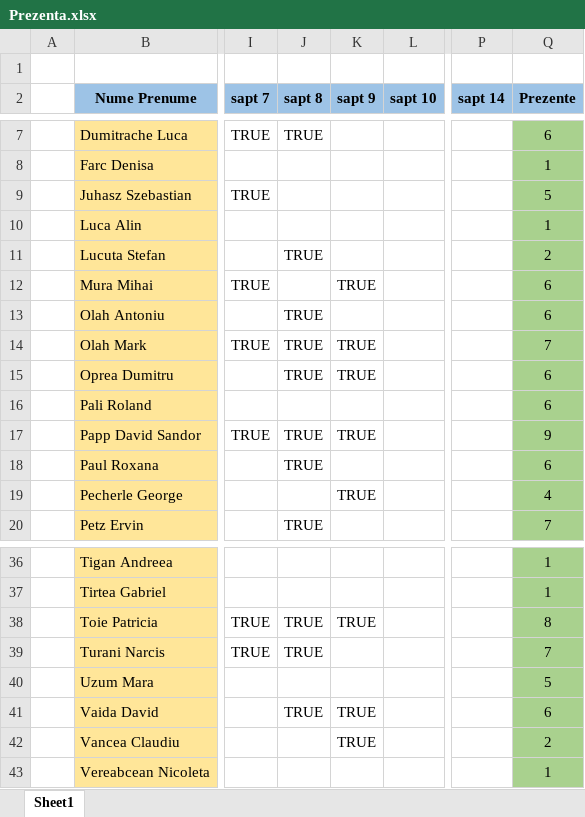
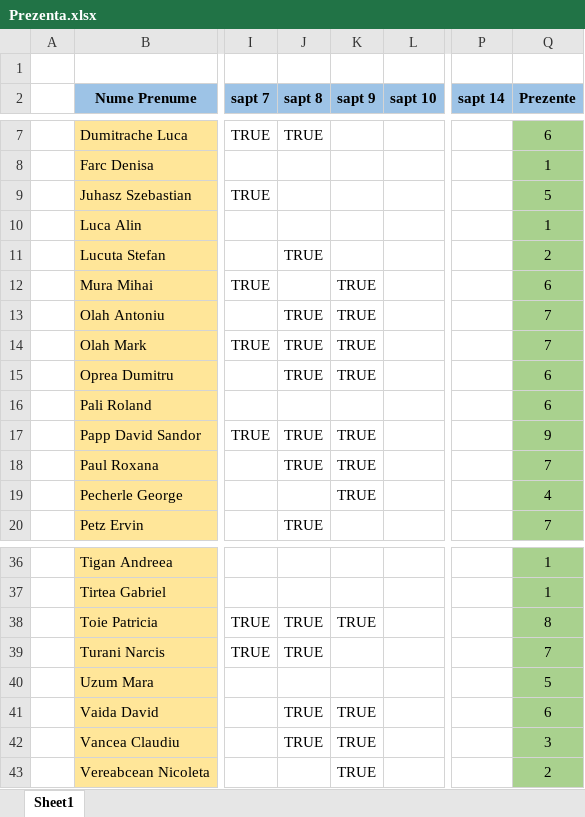
Before and after one commit to PelleRemus/Facultate_Promotia_2022_2025, an Excel workbook: Prezenta.xlsx, sheet Sheet1, drawn as a sheet; only a part is shown, gaps mark what is left out; values as stored, in another font and other column widths than the file's, no borders; conditional formats not drawn; the diff names each change by its address in the sheet, - before the commit and + after, or states it on an @@ line.

```diff
--- a/Prezenta.xlsx (sheet Sheet1)
+++ b/Prezenta.xlsx (sheet Sheet1)
-K13 (sapt 9): (empty)
+K13 (sapt 9): TRUE
-Q13 (Prezente): 6
+Q13 (Prezente): 7
-K18 (sapt 9): (empty)
+K18 (sapt 9): TRUE
-Q18 (Prezente): 6
+Q18 (Prezente): 7
-J42 (sapt 8): (empty)
+J42 (sapt 8): TRUE
-Q42 (Prezente): 2
+Q42 (Prezente): 3
-K43 (sapt 9): (empty)
+K43 (sapt 9): TRUE
-Q43 (Prezente): 1
+Q43 (Prezente): 2
```
Also changed, not shown: 15 other files.
